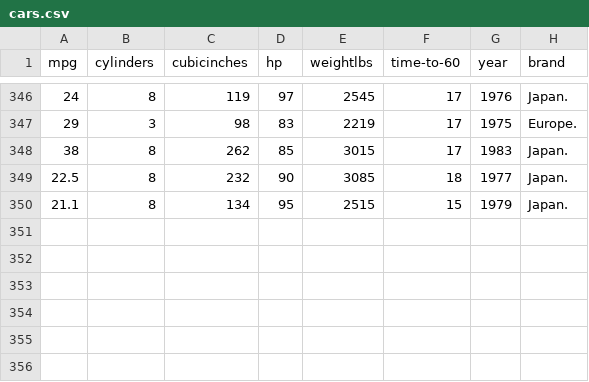
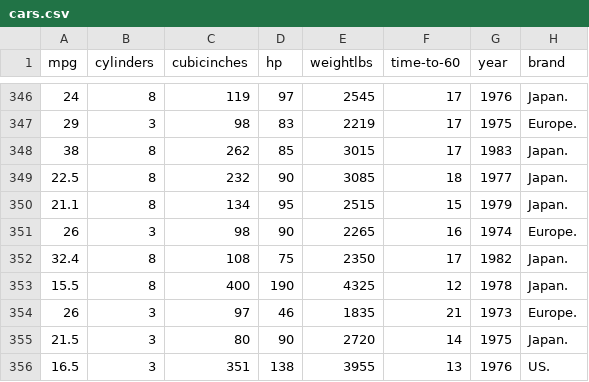
Before and after one commit to gcappellani/gcappellani.github.io, a CSV file: datasets/cars.csv, drawn as a sheet; only a part is shown, gaps mark what is left out.

Commit message:
Update cars.csv

```diff
--- a/datasets/cars.csv
+++ b/datasets/cars.csv
@@ -350 +350,7 @@ mpg, cylinders, cubicinches, hp, weightlbs, time-to-60, year, brand
 21.1,8,134,95,2515,15,1979, Japan.
+26,3,98,90,2265,16,1974, Europe.
+32.4,8,108,75,2350,17,1982, Japan.
+15.5,8,400,190,4325,12,1978, Japan.
+26,3,97,46,1835,21,1973, Europe.
+21.5,3,80,90,2720,14,1975, Japan.
+16.5,3,351,138,3955,13,1976, US.
```
